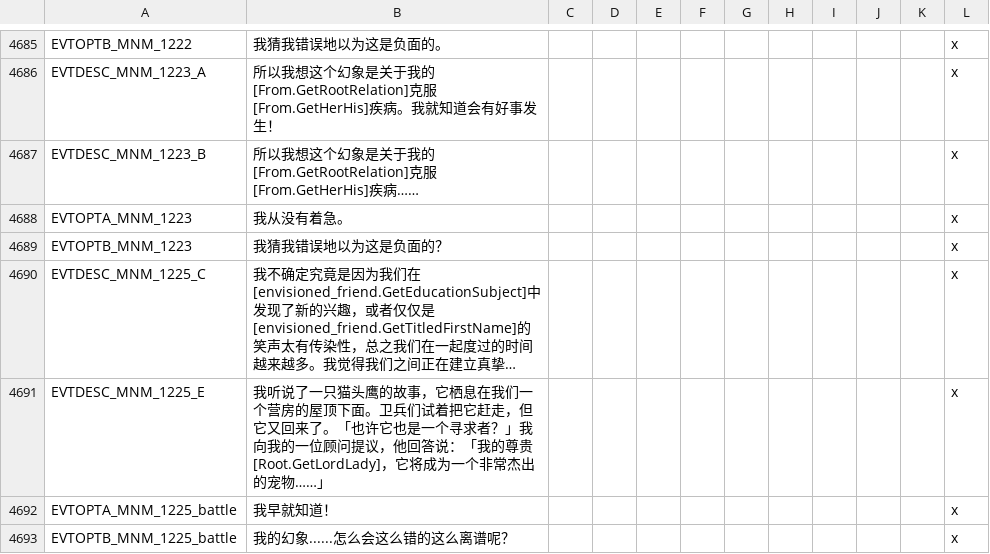
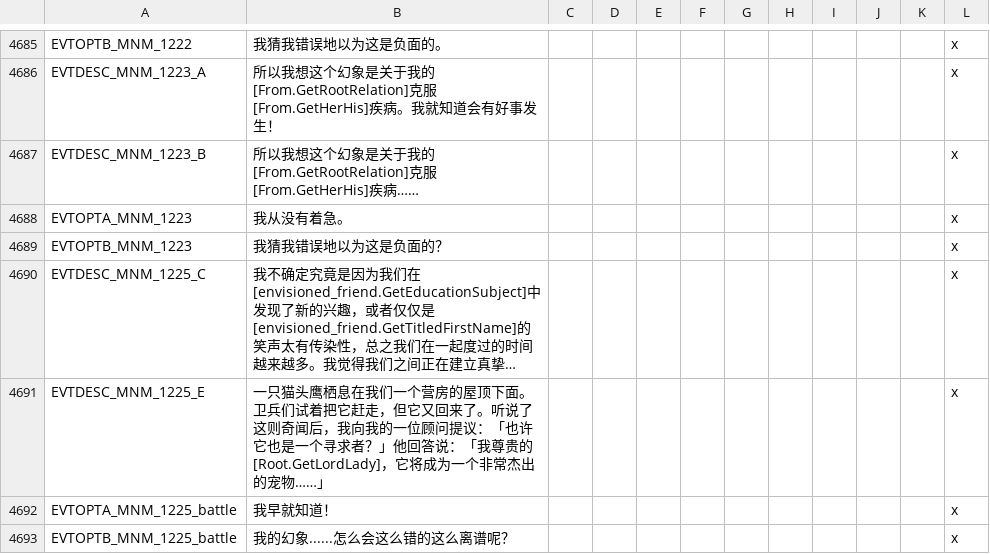
Before and after one commit to paratranz/CK2-Chinese-Localisation, a CSV file: localisation/MonksAndMystics.csv, drawn as a sheet; only a part is shown, gaps mark what is left out; long unchanged cells end in …; the diff names each change by its address in the sheet, - before the commit and + after, or states it on an @@ line.

```diff
--- a/localisation/MonksAndMystics.csv
+++ b/localisation/MonksAndMystics.csv
-B4691: 我听说了一只猫头鹰的故事，它栖息在我们一个营房的屋顶下面。卫兵们试着把它赶走，但它又回来了。「也许它也是一个寻求者？」我向我的一位顾问提议，他回答说：「我的尊贵 [Root.GetLordLady]，它…
+B4691: 一只猫头鹰栖息在我们一个营房的屋顶下面。卫兵们试着把它赶走，但它又回来了。听说了这则奇闻后，我向我的一位顾问提议：「也许它也是一个寻求者？」他回答说：「我尊贵的 [Root.GetLordLady]，它…
```
Also changed, not shown: localisation/SwordOfIslam.csv.
